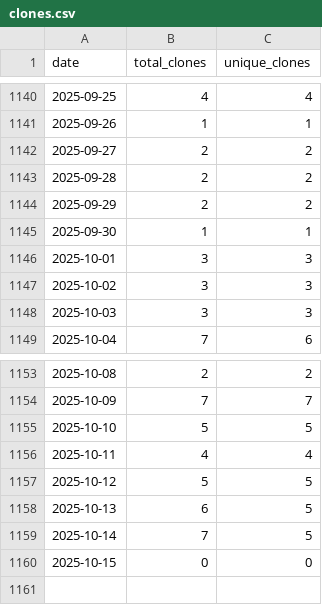
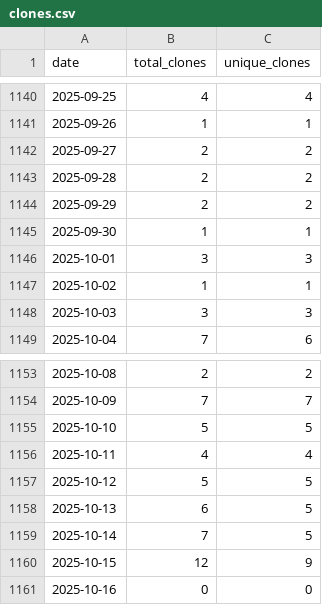
Before and after one commit to wumphlett/COMP-3270, a CSV file: .traffic/clones.csv, drawn as a sheet; only a part is shown, gaps mark what is left out.

Commit message:
Updating repository traffic

```diff
--- a/.traffic/clones.csv
+++ b/.traffic/clones.csv
@@ -1146,3 +1146,3 @@ date,total_clones,unique_clones
 2025-10-01,3,3
-2025-10-02,3,3
+2025-10-02,1,1
 2025-10-03,3,3
@@ -1159,2 +1159,3 @@ date,total_clones,unique_clones
 2025-10-14,7,5
-2025-10-15,0,0
+2025-10-15,12,9
+2025-10-16,0,0
```
Also changed, not shown: .traffic/views.csv, 3 other files.
